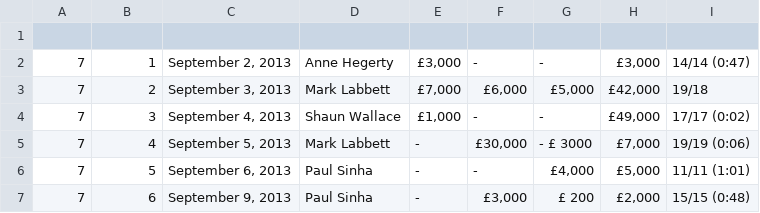
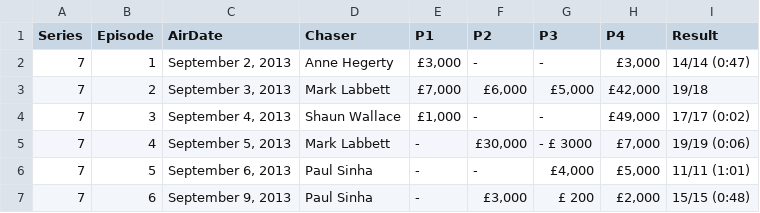
Before and after one commit to hjlyons/ClassicProjects, a CSV file: TheChase/data/oldformat_chase.csv, drawn as a sheet; only a part is shown; the diff names each change by its address in the sheet, - before the commit and + after, or states it on an @@ line.

```diff
--- a/TheChase/data/oldformat_chase.csv
+++ b/TheChase/data/oldformat_chase.csv
-row 1: (empty)
+row 1: Series | Episode | AirDate | Chaser | P1 | P2 | P3 | P4 | Result
```
Also changed, not shown: TheChase/data/newformat_chase.csv, 1 other file.
